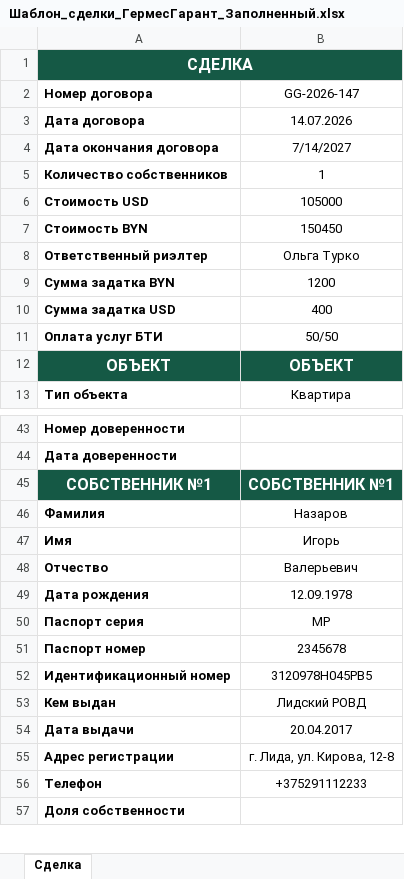
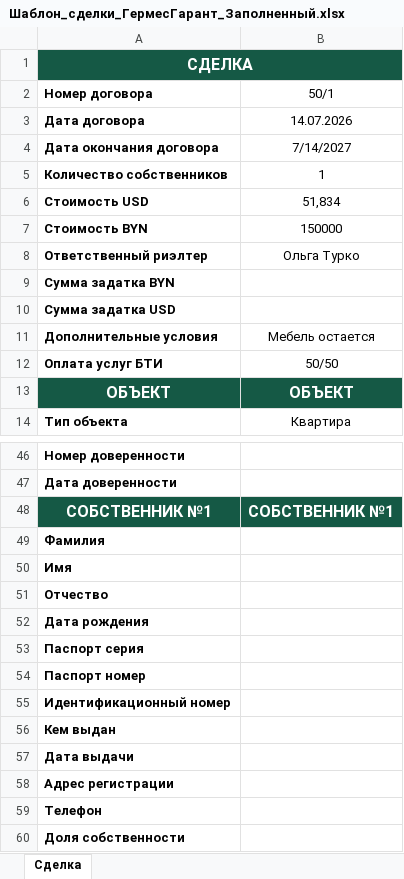
Before and after one commit to IHARNAZAROV/GermesDocGenerator, an Excel workbook: excel/Шаблон_сделки_ГермесГарант_Заполненный.xlsx, sheet Сделка, drawn as a sheet; only a part is shown, gaps mark what is left out; values as stored, in another font and other column widths than the file's, no borders; addresses are those after the commit; the diff covers the shown part only; the diff names each change by its address in the sheet, - before the commit and + after, or states it on an @@ line.

Commit message:
change excel template

```diff
--- a/excel/Шаблон_сделки_ГермесГарант_Заполненный.xlsx (sheet Сделка)
+++ b/excel/Шаблон_сделки_ГермесГарант_Заполненный.xlsx (sheet Сделка)
-B2: GG-2026-147
+B2: 50/1
-B6 (50/1): 105000
+B6 (50/1): 51,834
-B7 (50/1): 150450
+B7 (50/1): 150000
-B9 (50/1): 1200
+B9 (50/1): (empty)
-B10 (50/1): 400
+B10 (50/1): (empty)
+row 11: Дополнительные условия | Мебель остается
-B49 (50/1): Назаров
+B49 (50/1): (empty)
-B50 (50/1): Игорь
+B50 (50/1): (empty)
-B51 (50/1): Валерьевич
+B51 (50/1): (empty)
-B52 (50/1): 12.09.1978
+B52 (50/1): (empty)
-B53 (50/1): MP
+B53 (50/1): (empty)
-B54 (50/1): 2345678
+B54 (50/1): (empty)
-B55 (50/1): 3120978H045PB5
+B55 (50/1): (empty)
-B56 (50/1): Лидский РОВД
+B56 (50/1): (empty)
-B57 (50/1): 20.04.2017
+B57 (50/1): (empty)
-B58 (50/1): г. Лида, ул. Кирова, 12-8
+B58 (50/1): (empty)
-B59 (50/1): +375291112233
+B59 (50/1): (empty)
```
Also changed, not shown: 3 added rows and 1 removed row elsewhere in this sheet.
